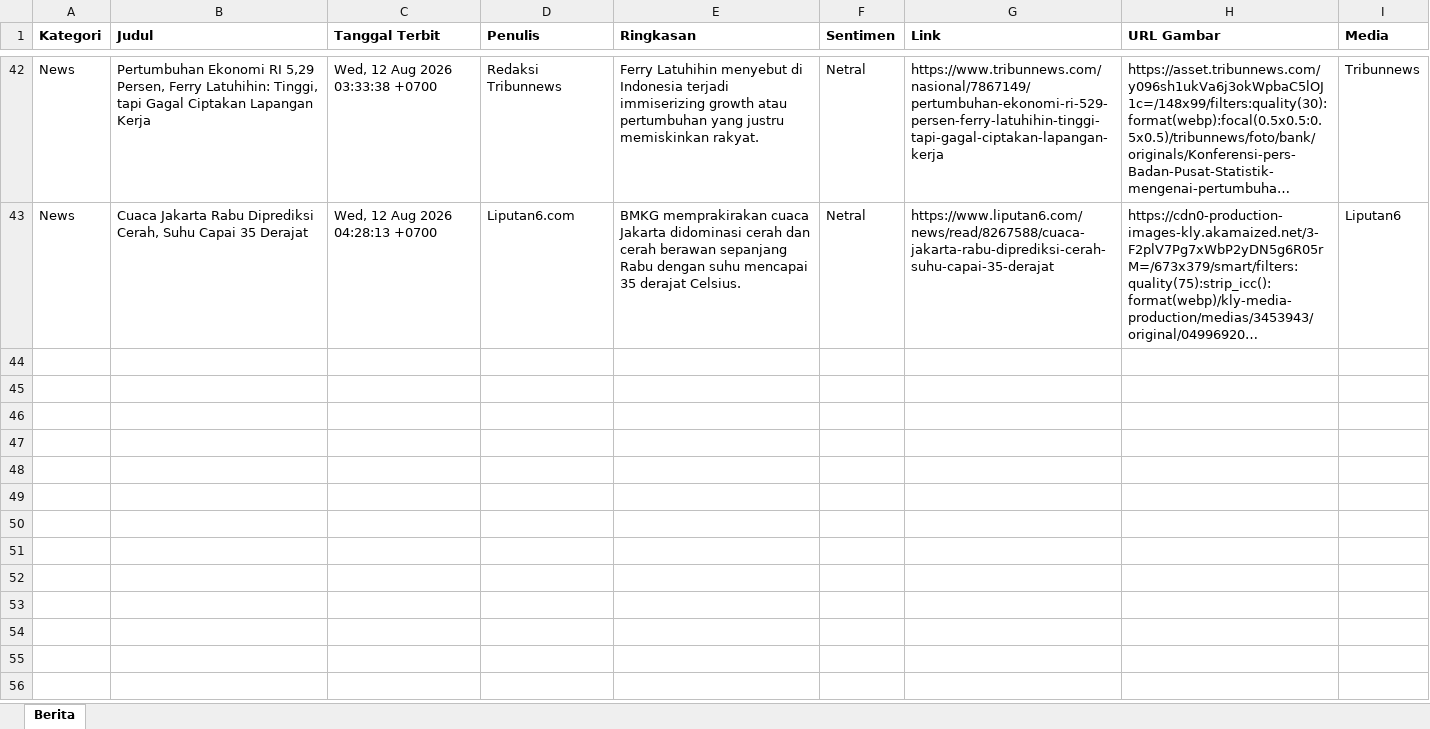
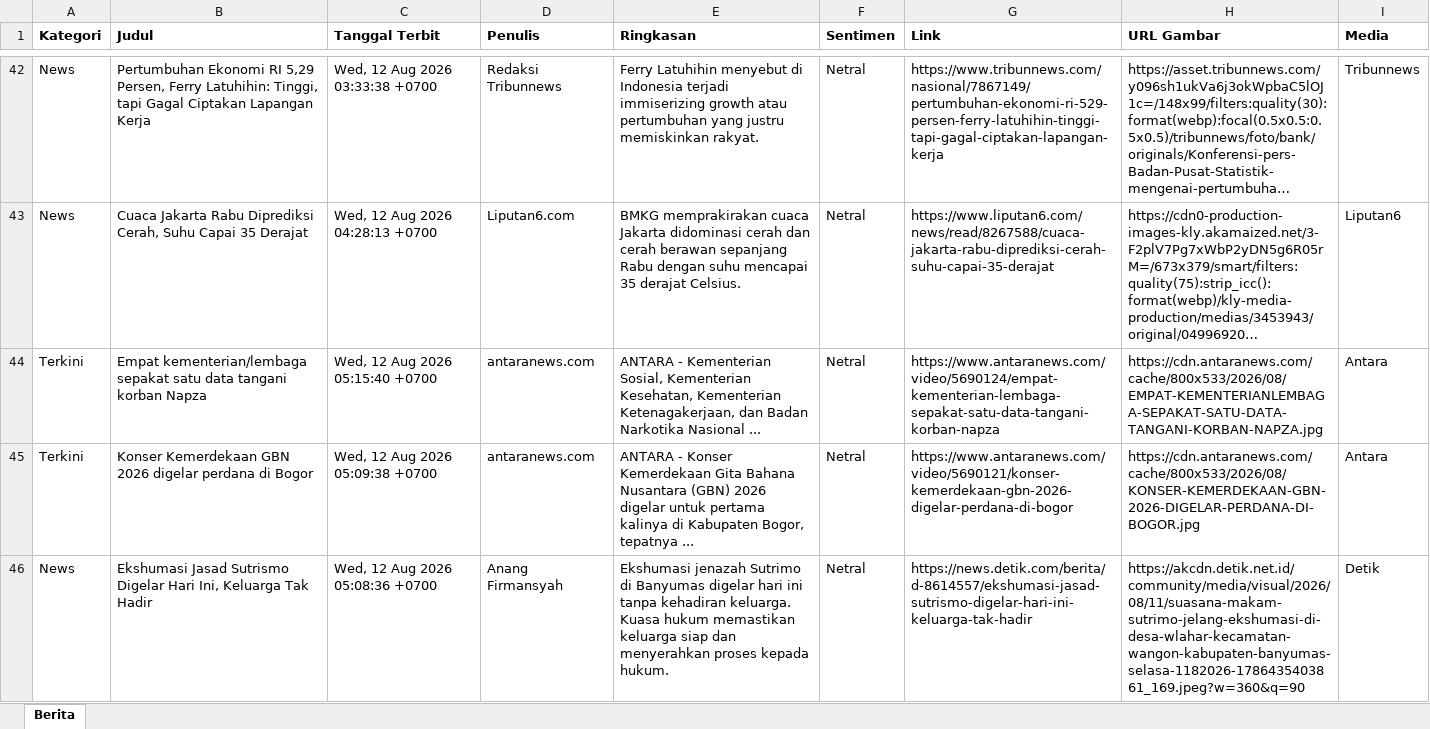
Before and after one commit to heriiskandar-pixel/scraper-berita-antara, an Excel workbook: data/berita_2026-08-12.xlsx, sheet Berita, drawn as a sheet; only a part is shown, gaps mark what is left out; long unchanged cells end in …; values as stored, in another font and other column widths than the file's, no borders; the diff covers the shown part only; the diff names each change by its address in the sheet, - before the commit and + after, or states it on an @@ line.

```diff
--- a/data/berita_2026-08-12.xlsx (sheet Berita)
+++ b/data/berita_2026-08-12.xlsx (sheet Berita)
+row 44: Terkini | Empat kementerian/lembaga sepakat satu data tangani korban Napza | Wed, 12 Aug 2026 05:15:40 +0700 | antaranews.com | ANTARA - Kementerian Sosial, Kementerian Kesehatan, Kementerian Ketenagakerjaan, dan Badan Narkotika Nasional ... | Netral | https://www.antaranews.com/video/5690124/empat-kementerian-lembaga-sepakat-satu-data-tangani-korban-napza | https://cdn.antaranews.com/cache/800x533/2026/08/EMPAT-KEMENTERIANLEMBAGA-SEPAKAT-SATU-DATA-TANGANI-KORBAN-NAPZA.jpg | Antara
+row 45: Terkini | Konser Kemerdekaan GBN 2026 digelar perdana di Bogor | Wed, 12 Aug 2026 05:09:38 +0700 | antaranews.com | ANTARA - Konser Kemerdekaan Gita Bahana Nusantara (GBN) 2026 digelar untuk pertama kalinya di Kabupaten Bogor, tepatnya ... | Netral | https://www.antaranews.com/video/5690121/konser-kemerdekaan-gbn-2026-digelar-perdana-di-bogor | https://cdn.antaranews.com/cache/800x533/2026/08/KONSER-KEMERDEKAAN-GBN-2026-DIGELAR-PERDANA-DI-BOGOR.jpg | Antara
+row 46: News | Ekshumasi Jasad Sutrismo Digelar Hari Ini, Keluarga Tak Hadir | Wed, 12 Aug 2026 05:08:36 +0700 | Anang Firmansyah | Ekshumasi jenazah Sutrimo di Banyumas digelar hari ini tanpa kehadiran keluarga. Kuasa hukum memastikan keluarga siap dan menyerahkan proses kepada hukum. | Netral | https://news.detik.com/berita/d-8614557/ekshumasi-jasad-sutrismo-digelar-hari-ini-keluarga-tak-hadir | https://akcdn.detik.net.id/community/media/visual/2026/08/11/suasana-makam-sutrimo-jelang-ekshumasi-di-desa-wlahar-kecamatan-wangon-kabupaten-banyumas-selasa-1182026-1786435403861_169.jpeg?w=360&q=90 | Detik
```
Also changed, not shown: 9 added rows elsewhere in this sheet, data/berita_2026-08-05.xlsx, data/berita_2026-08-07.xlsx, 5 other files.
